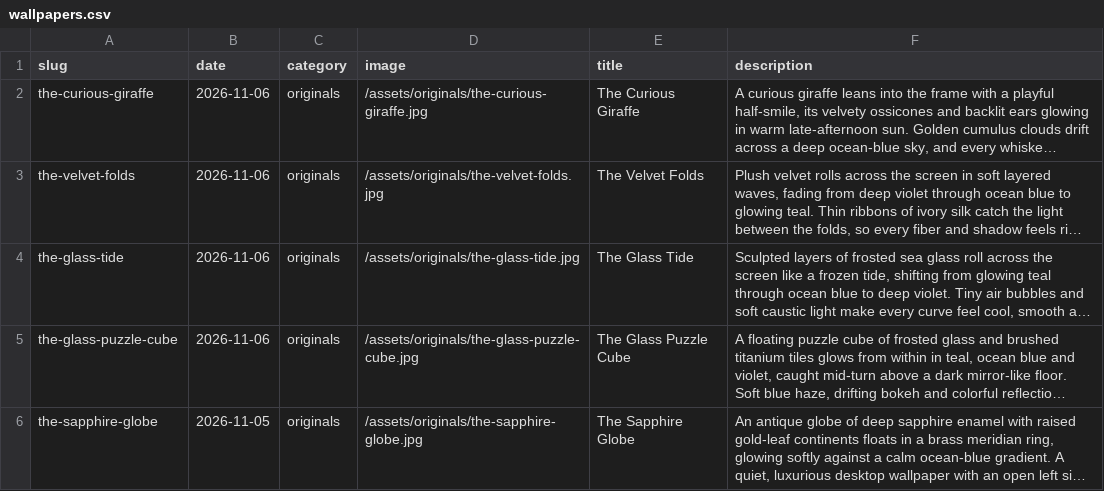
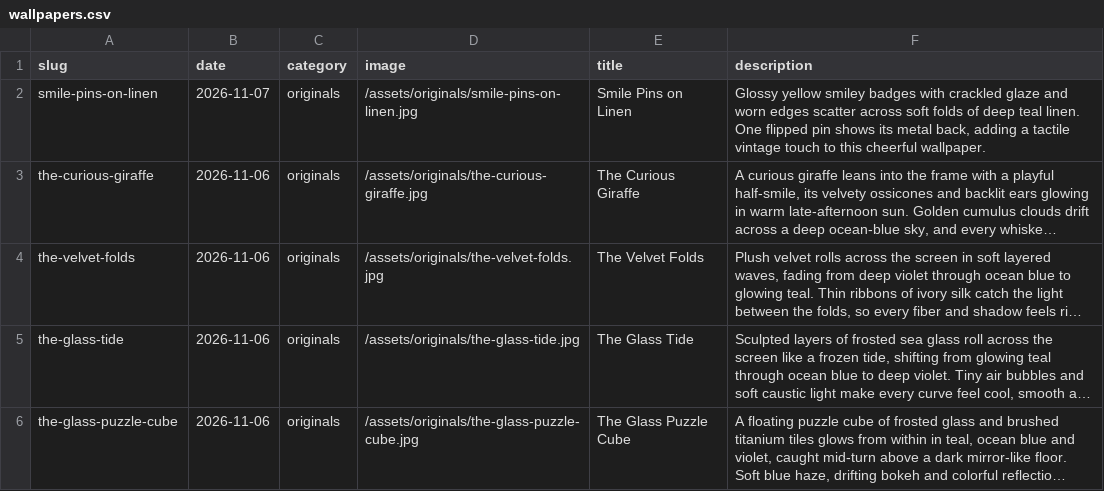
Before and after one commit to gokmenecer/wallspotter, a CSV file: data/wallpapers.csv, drawn as a sheet; only a part is shown; the shorter side is filled out with more unchanged rows; long unchanged cells end in …; the diff names each change by its address in the sheet, - before the commit and + after, or states it on an @@ line.

```diff
--- a/data/wallpapers.csv
+++ b/data/wallpapers.csv
+row 2: smile-pins-on-linen | 2026-11-07 | originals | /assets/originals/smile-pins-on-linen.jpg | Smile Pins on Linen | Glossy yellow smiley badges with crackled glaze and worn edges scatter across soft folds of deep teal linen. One flipped pin shows its metal back, adding a tactile vintage touch to this cheerful wallpaper.
```
Also changed, not shown: 1 other file.
